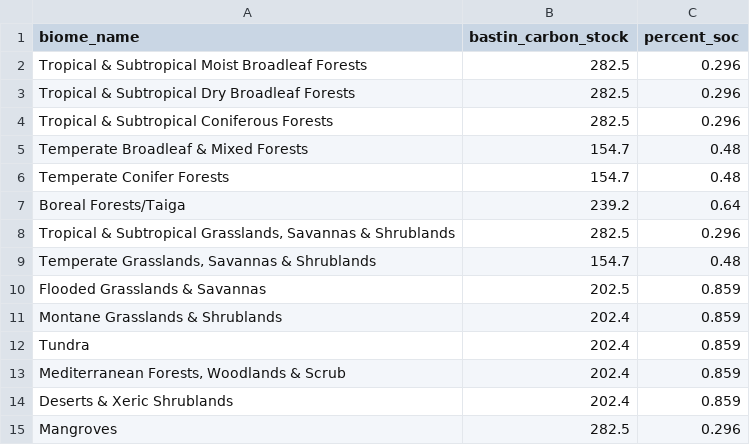
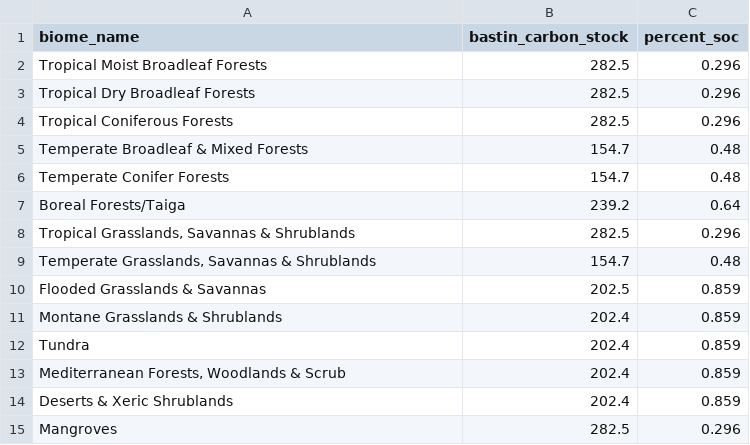
Before and after one commit to sdtaylor/bastin2019_reply, a CSV file: bastin_carbon_potential.csv, drawn as a sheet.

Commit message:
adjust names and labels for nicer fits

```diff
--- a/bastin_carbon_potential.csv
+++ b/bastin_carbon_potential.csv
@@ -1,5 +1,5 @@
 biome_name, bastin_carbon_stock,percent_soc
-"Tropical & Subtropical Moist Broadleaf Forests",282.5,0.296
-"Tropical & Subtropical Dry Broadleaf Forests",282.5,0.296
-"Tropical & Subtropical Coniferous Forests",282.5,0.296
+"Tropical Moist Broadleaf Forests",282.5,0.296
+"Tropical Dry Broadleaf Forests",282.5,0.296
+"Tropical Coniferous Forests",282.5,0.296
 "Temperate Broadleaf & Mixed Forests",154.7,0.48
@@ -7,3 +7,3 @@ biome_name, bastin_carbon_stock,percent_soc
 "Boreal Forests/Taiga",239.2,0.64
-"Tropical & Subtropical Grasslands, Savannas & Shrublands",282.5,0.296
+"Tropical Grasslands, Savannas & Shrublands",282.5,0.296
 "Temperate Grasslands, Savannas & Shrublands",154.7,0.48
```
Also changed, not shown: bastin_restoration_potential.csv, wwf_ecoregion_biomes.csv, 1 other file.
